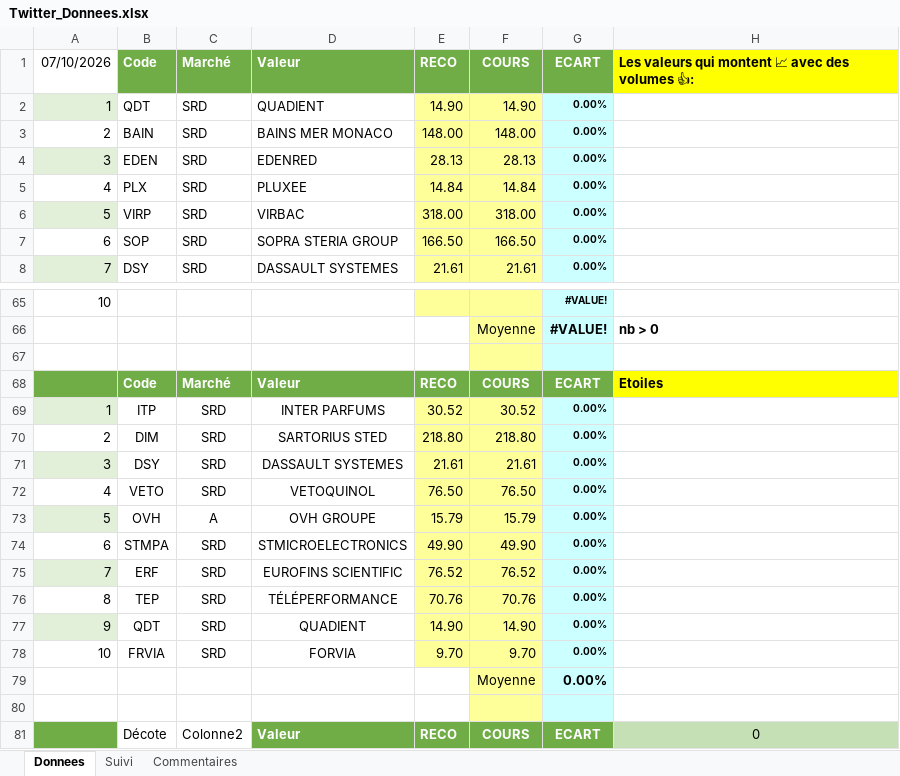
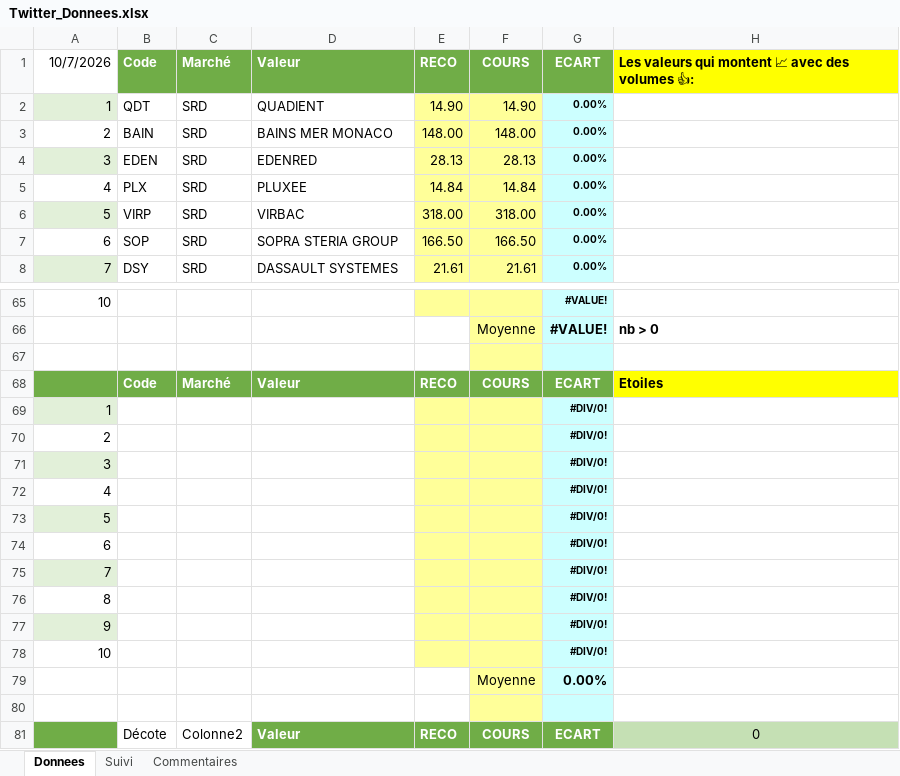
Before and after one commit to Charly33436/Swing_Trading, an Excel workbook: Twitter_Donnees.xlsx, sheet Donnees, drawn as a sheet; only a part is shown, gaps mark what is left out; values as stored, in another font and other column widths than the file's, no borders; conditional formats not drawn; removed rows and columns are numbered as before the commit, all else as after; the diff covers the shown part only; the diff names each change by its address in the sheet, - before the commit and + after, or states it on an @@ line.

Commit message:
Mise à jour auto - 2026-10-07 19:53

```diff
--- a/Twitter_Donnees.xlsx (sheet Donnees)
+++ b/Twitter_Donnees.xlsx (sheet Donnees)
-A1: 07/10/2026
+A1: 10/7/2026
-row 69: 1 | ITP | SRD | INTER PARFUMS | 30.52 | 30.52 | 0.00%
-row 70: 2 | DIM | SRD | SARTORIUS STED | 218.80 | 218.80 | 0.00%
-row 71: 3 | DSY | SRD | DASSAULT SYSTEMES | 21.61 | 21.61 | 0.00%
-row 72: 4 | VETO | SRD | VETOQUINOL | 76.50 | 76.50 | 0.00%
-row 73: 5 | OVH | A | OVH GROUPE | 15.79 | 15.79 | 0.00%
-row 74: 6 | STMPA | SRD | STMICROELECTRONICS | 49.90 | 49.90 | 0.00%
-row 75: 7 | ERF | SRD | EUROFINS SCIENTIFIC | 76.52 | 76.52 | 0.00%
-row 76: 8 | TEP | SRD | TÉLÉPERFORMANCE | 70.76 | 70.76 | 0.00%
-row 77: 9 | QDT | SRD | QUADIENT | 14.90 | 14.90 | 0.00%
-row 78: 10 | FRVIA | SRD | FORVIA | 9.70 | 9.70 | 0.00%
+row 69: 1 |  |  |  |  |  | #DIV/0!
+row 70: 2 |  |  |  |  |  | #DIV/0!
+row 71: 3 |  |  |  |  |  | #DIV/0!
+row 72: 4 |  |  |  |  |  | #DIV/0!
+row 73: 5 |  |  |  |  |  | #DIV/0!
+row 74: 6 |  |  |  |  |  | #DIV/0!
+row 75: 7 |  |  |  |  |  | #DIV/0!
+row 76: 8 |  |  |  |  |  | #DIV/0!
+row 77: 9 |  |  |  |  |  | #DIV/0!
+row 78: 10 |  |  |  |  |  | #DIV/0!
```
Also changed, not shown: 7 added rows and 7 removed rows elsewhere in this sheet.
